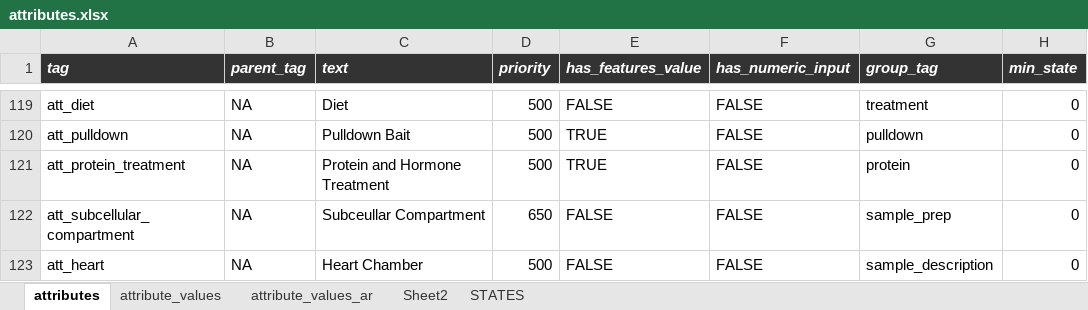
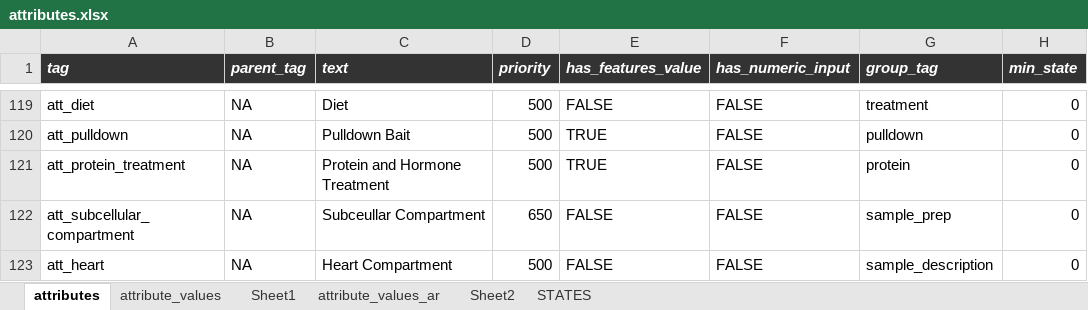
Before and after one commit to hnolCol/mitocube-backend, an Excel workbook: resources/attributes/attributes.xlsx, sheet attributes, drawn as a sheet; only a part is shown, gaps mark what is left out; values as stored, in another font and other column widths than the file's, no borders; conditional formats not drawn; the diff names each change by its address in the sheet, - before the commit and + after, or states it on an @@ line.

```diff
--- a/resources/attributes/attributes.xlsx (sheet attributes)
+++ b/resources/attributes/attributes.xlsx (sheet attributes)
+sheet tab: Sheet1
-C123 (text): Heart Chamber
+C123 (text): Heart Compartment
```
Also changed, not shown: sheet attribute_values, formulas that keep their value, 1 other file.
